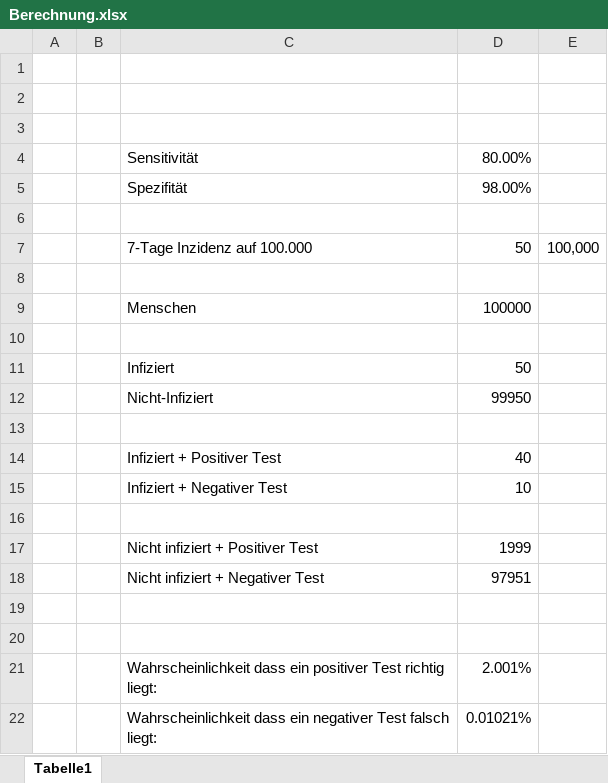
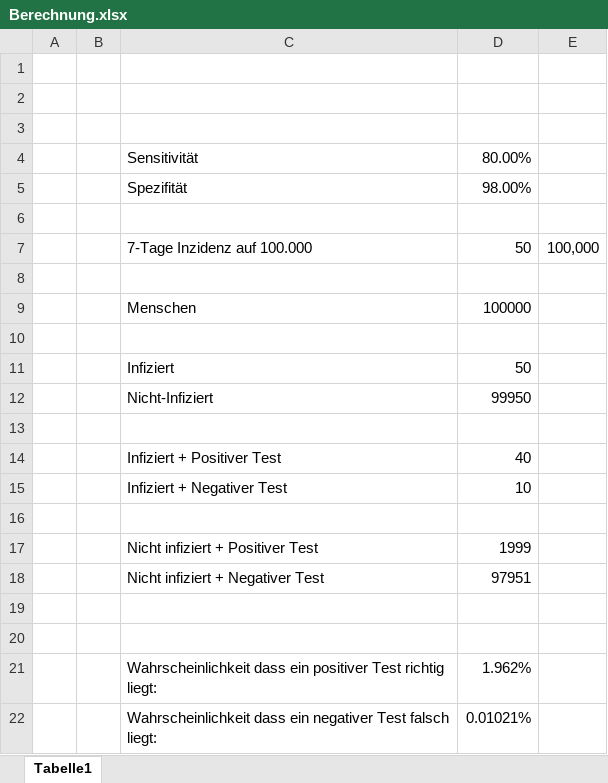
Before and after one commit to jzakotnik/wirklichpositiv, an Excel workbook: data/Berechnung.xlsx, sheet Tabelle1, drawn as a sheet; values as stored, in another font and other column widths than the file's, no borders; the diff names each change by its address in the sheet, - before the commit and + after, or states it on an @@ line.

```diff
--- a/data/Berechnung.xlsx (sheet Tabelle1)
+++ b/data/Berechnung.xlsx (sheet Tabelle1)
-D21: 2.001%
+D21: 1.962%
```
Also changed, not shown: 1 other file.
